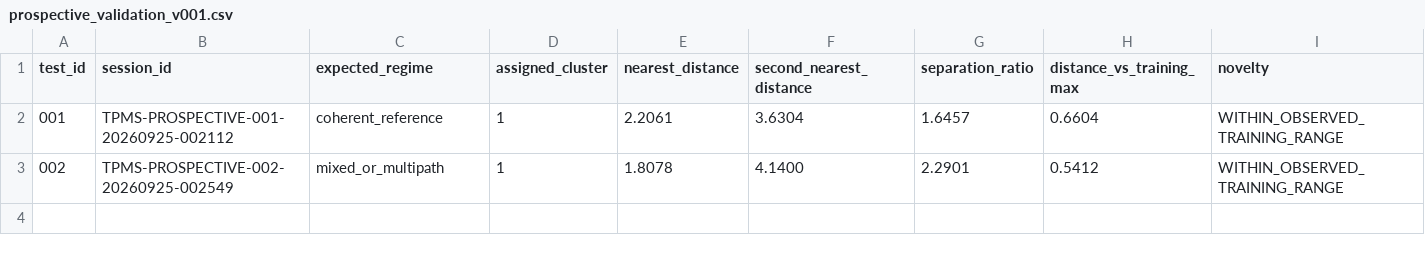
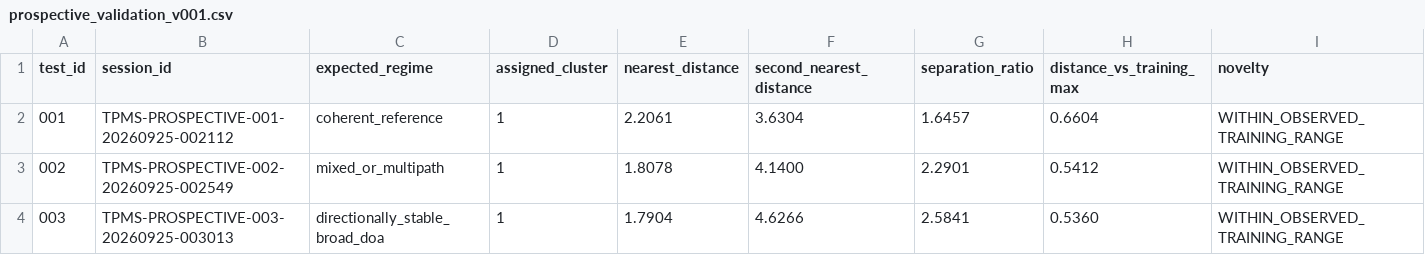
Before and after one commit to hardsignal/hardsignal-kraken-sentinel, a CSV file: results/ml/prospective_validation_v001.csv, drawn as a sheet.

Commit message:
Record inconclusive Sentinel ML prospective test 003

```diff
--- a/results/ml/prospective_validation_v001.csv
+++ b/results/ml/prospective_validation_v001.csv
@@ -3 +3,2 @@ test_id,session_id,expected_regime,assigned_cluster,nearest_distance,second_near
 002,TPMS-PROSPECTIVE-002-20260925-002549,mixed_or_multipath,1,1.8078,4.1400,2.2901,0.5412,WITHIN_OBSERVED_TRAINING_RANGE
+003,TPMS-PROSPECTIVE-003-20260925-003013,directionally_stable_broad_doa,1,1.7904,4.6266,2.5841,0.5360,WITHIN_OBSERVED_TRAINING_RANGE
```
Also changed, not shown: 2 other files.
